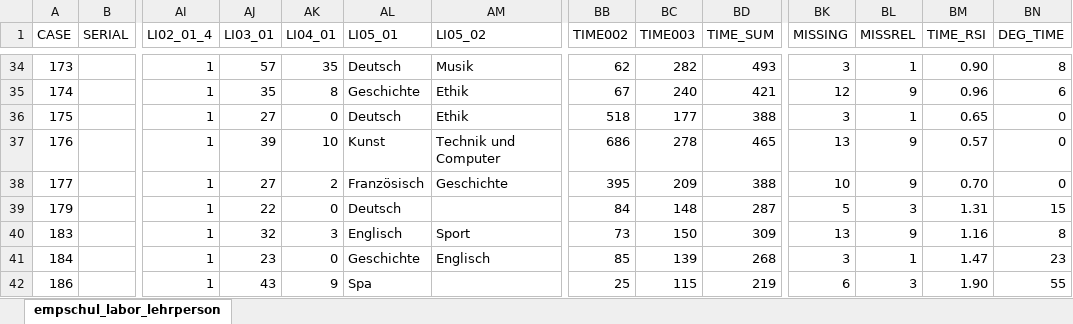
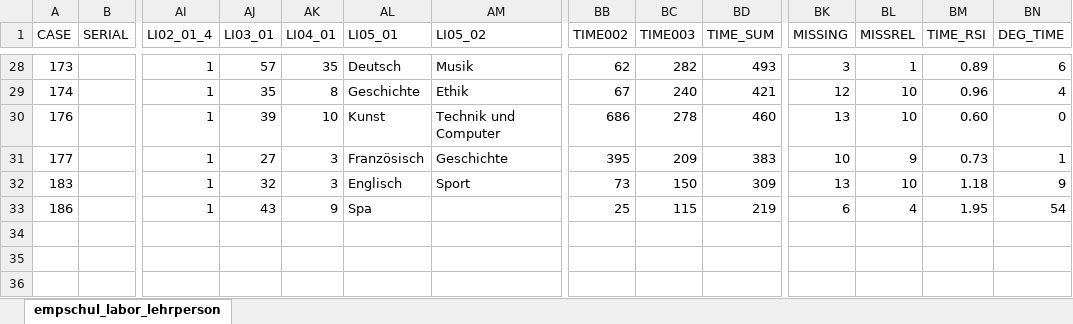
Before and after one commit to MandyKlatt/Mandy-PhD, an Excel workbook: 01_studies/01_Laborstudie ProVisioNET/R script/demographic data/data/data_empschul_labor_lehrperson.xlsx, sheet empschul_labor_lehrperson, drawn as a sheet; only a part is shown, gaps mark what is left out; values as stored, in another font and other column widths than the file's, no borders; removed rows and columns are numbered as before the commit, all else as after; rows hold the shown columns only; the diff covers the shown part only; the diff names each change by its address in the sheet, - before the commit and + after, or states it on an @@ line.

```diff
--- a/01_studies/01_Laborstudie ProVisioNET/R script/demographic data/data/data_empschul_labor_lehrperson.xlsx (sheet empschul_labor_lehrperson)
+++ b/01_studies/01_Laborstudie ProVisioNET/R script/demographic data/data/data_empschul_labor_lehrperson.xlsx (sheet empschul_labor_lehrperson)
-BM28 (TIME_RSI): 0.90
+BM28 (TIME_RSI): 0.89
-BN28 (DEG_TIME): 8
+BN28 (DEG_TIME): 6
-BL29 (MISSREL): 9
+BL29 (MISSREL): 10
-BN29 (DEG_TIME): 6
+BN29 (DEG_TIME): 4
-row 36: 175 |  | 1 | 27 | 0 | Deutsch | Ethik | 518 | 177 | 388 | 3 | 1 | 0.65 | 0
-BD30 (TIME_SUM): 465
+BD30 (TIME_SUM): 460
-BL30 (MISSREL): 9
+BL30 (MISSREL): 10
-BM30 (TIME_RSI): 0.57
+BM30 (TIME_RSI): 0.60
-AK31 (LI04_01): 2
+AK31 (LI04_01): 3
-BD31 (TIME_SUM): 388
+BD31 (TIME_SUM): 383
-BM31 (TIME_RSI): 0.70
+BM31 (TIME_RSI): 0.73
-BN31 (DEG_TIME): 0
+BN31 (DEG_TIME): 1
-row 39: 179 |  | 1 | 22 | 0 | Deutsch |  | 84 | 148 | 287 | 5 | 3 | 1.31 | 15
-BL32 (MISSREL): 9
+BL32 (MISSREL): 10
-BM32 (TIME_RSI): 1.16
+BM32 (TIME_RSI): 1.18
-BN32 (DEG_TIME): 8
+BN32 (DEG_TIME): 9
-row 41: 184 |  | 1 | 23 | 0 | Geschichte | Englisch | 85 | 139 | 268 | 3 | 1 | 1.47 | 23
-BL33 (MISSREL): 3
+BL33 (MISSREL): 4
-BM33 (TIME_RSI): 1.90
+BM33 (TIME_RSI): 1.95
-BN33 (DEG_TIME): 55
+BN33 (DEG_TIME): 54
```
Also changed, not shown: 6 removed rows and 58 edited cells elsewhere in this sheet, 1 other file.
